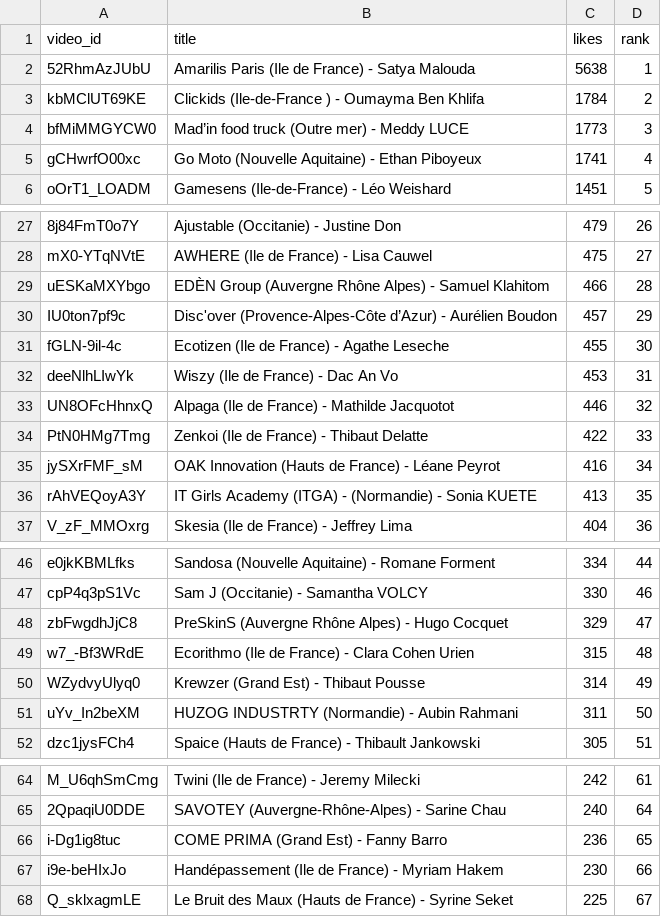
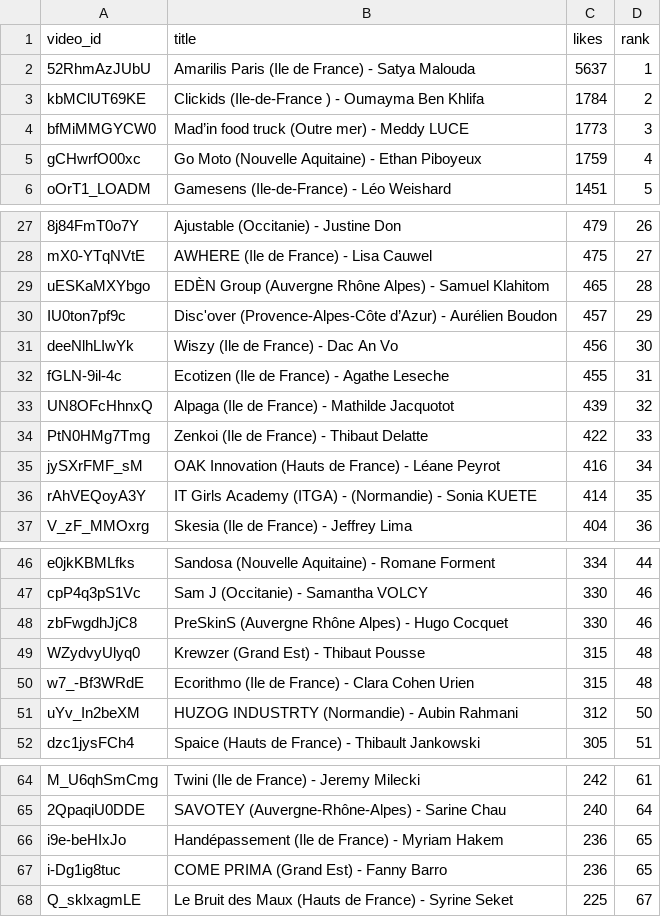
Before and after one commit to Hattariyo/suivi_youtube, a CSV file: classement_youtube.csv, drawn as a sheet; only a part is shown, gaps mark what is left out; removed rows and columns are numbered as before the commit, all else as after; the diff covers the shown part only; the diff names each change by its address in the sheet, - before the commit and + after, or states it on an @@ line.

```diff
--- a/classement_youtube.csv
+++ b/classement_youtube.csv
-C2 (likes): 5638
+C2 (likes): 5637
-C5 (likes): 1741
+C5 (likes): 1759
-C29 (likes): 466
+C29 (likes): 465
+row 31: deeNlhLIwYk | Wiszy (Ile de France) - Dac An Vo | 456 | 30
-D32 (rank): 30
+D32 (rank): 31
-row 32: deeNlhLIwYk | Wiszy (Ile de France) - Dac An Vo | 453 | 31
-C33 (likes): 446
+C33 (likes): 439
-C36 (likes): 413
+C36 (likes): 414
-C48 (likes): 329
+C48 (likes): 330
-D48 (rank): 47
+D48 (rank): 46
+row 49: WZydvyUlyq0 | Krewzer (Grand Est) - Thibaut Pousse | 315 | 48
-row 50: WZydvyUlyq0 | Krewzer (Grand Est) - Thibaut Pousse | 314 | 49
-C51 (likes): 311
+C51 (likes): 312
+row 66: i9e-beHIxJo | Handépassement (Ile de France) - Myriam Hakem | 236 | 65
-row 67: i9e-beHIxJo | Handépassement (Ile de France) - Myriam Hakem | 230 | 66
```
Also changed, not shown: 6 edited cells elsewhere in this file, 1 other file.
